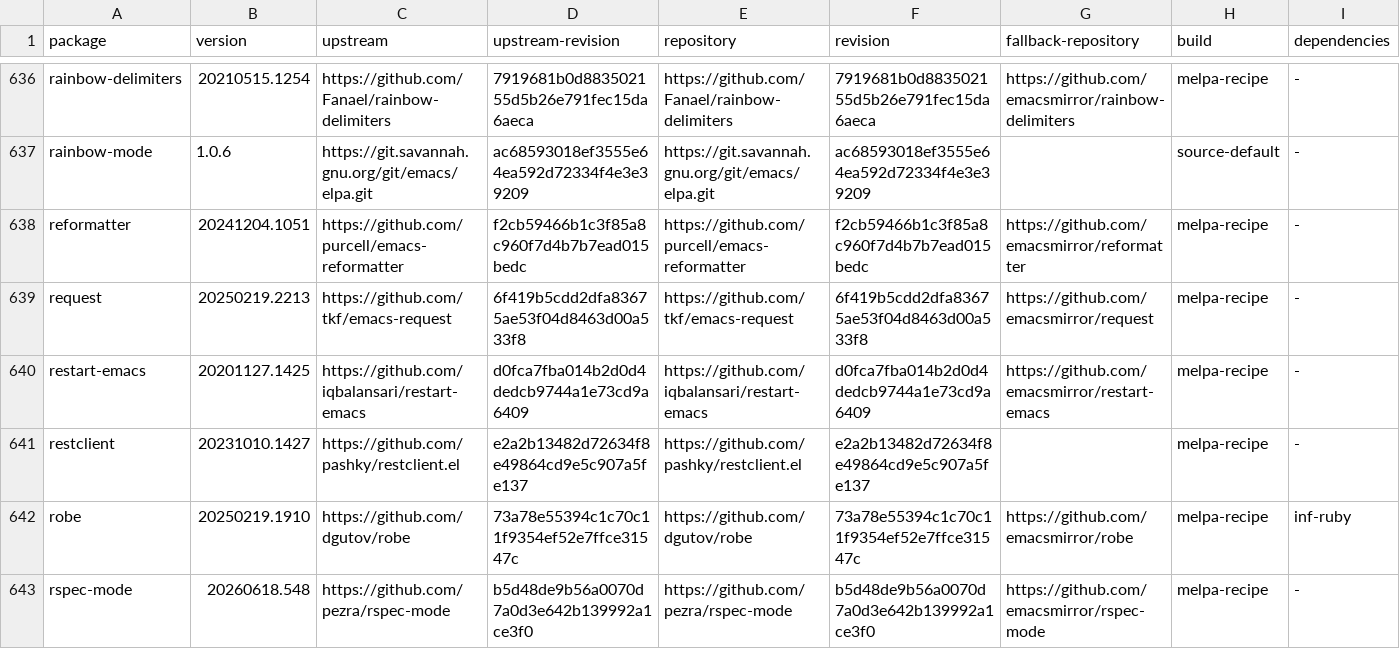
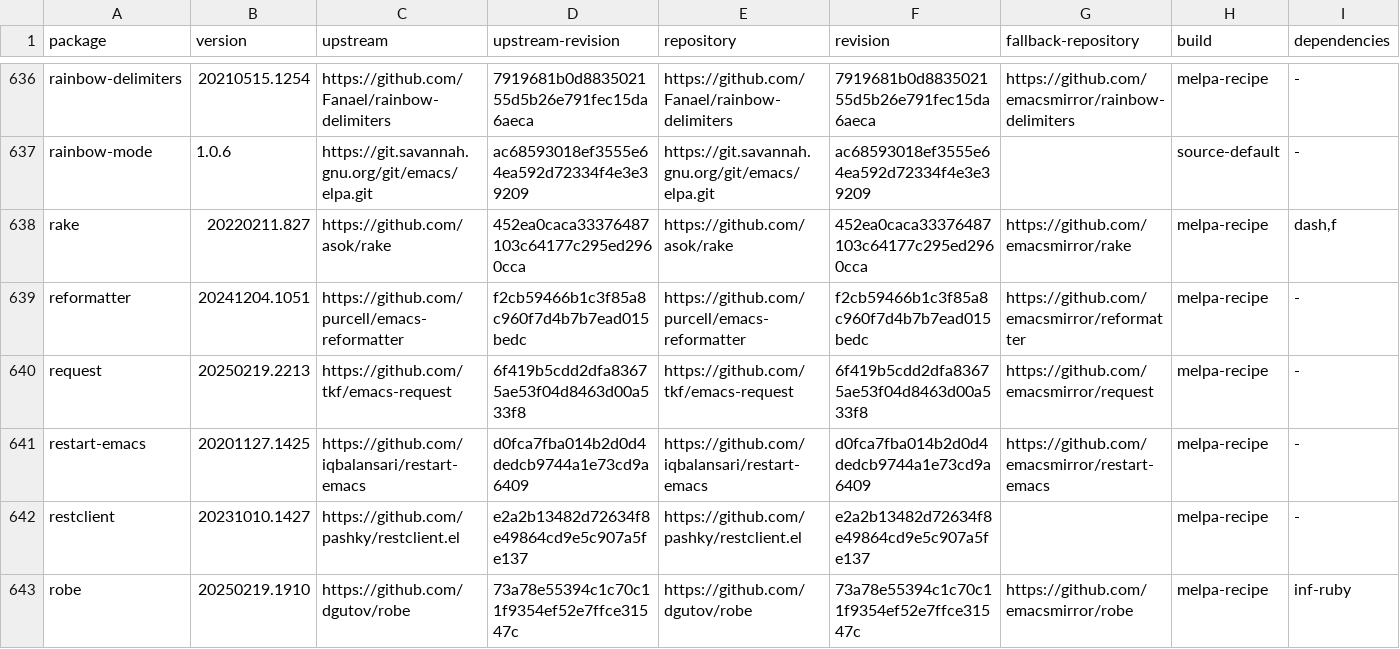
Before and after one commit to ArthurHeymans/neomacs, a TSV file: neomacs-melpa-test-support/melpa-package-lock.tsv, drawn as a sheet; only a part is shown, gaps mark what is left out; the shorter side is filled out with more unchanged rows; the diff names each change by its address in the sheet, - before the commit and + after, or states it on an @@ line.

Commit message:
test(melpa): cover rake

```diff
--- a/neomacs-melpa-test-support/melpa-package-lock.tsv
+++ b/neomacs-melpa-test-support/melpa-package-lock.tsv
+row 638: rake | 20220211.827 | https://github.com/asok/rake | 452ea0caca33376487103c64177c295ed2960cca | https://github.com/asok/rake | 452ea0caca33376487103c64177c295ed2960cca | https://github.com/emacsmirror/rake | melpa-recipe | dash,f
```
Also changed, not shown: neomacs-melpa-tests/melpa-top500-roadmap.tsv, 4 other files.
